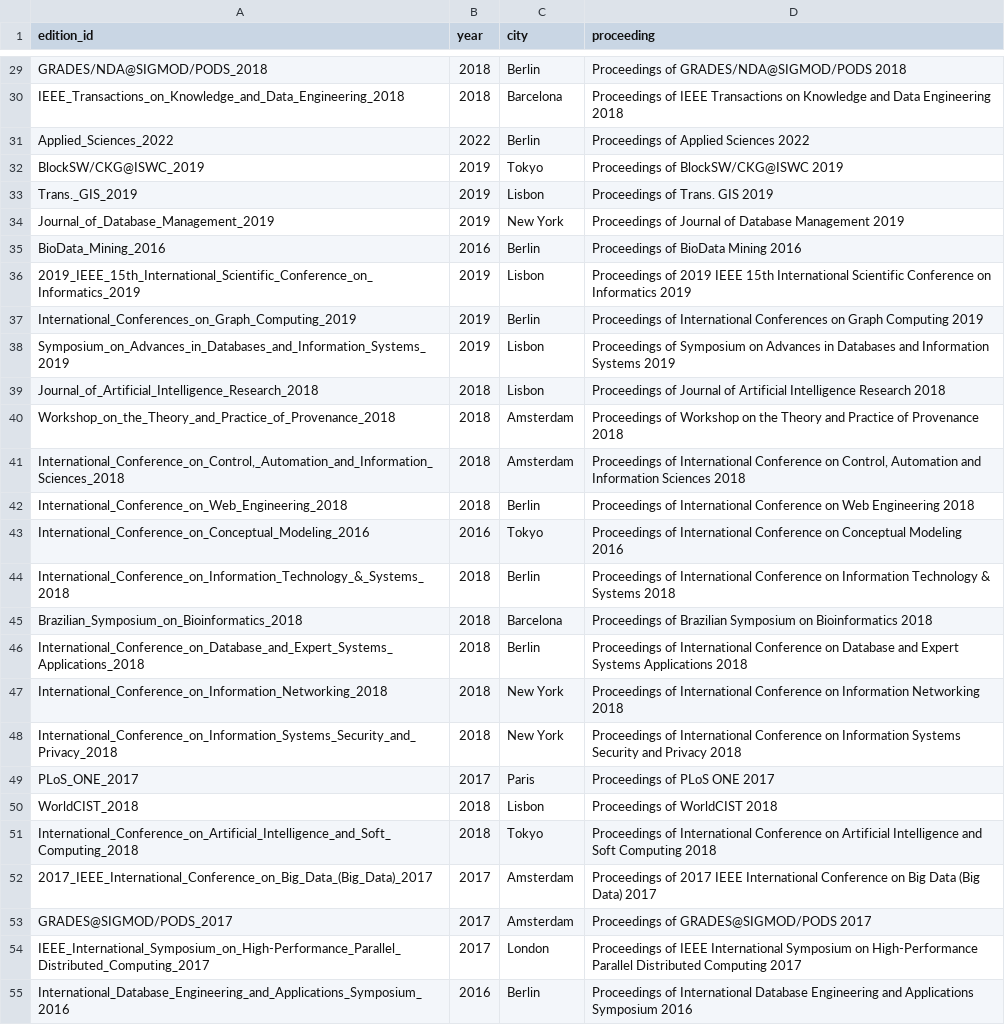
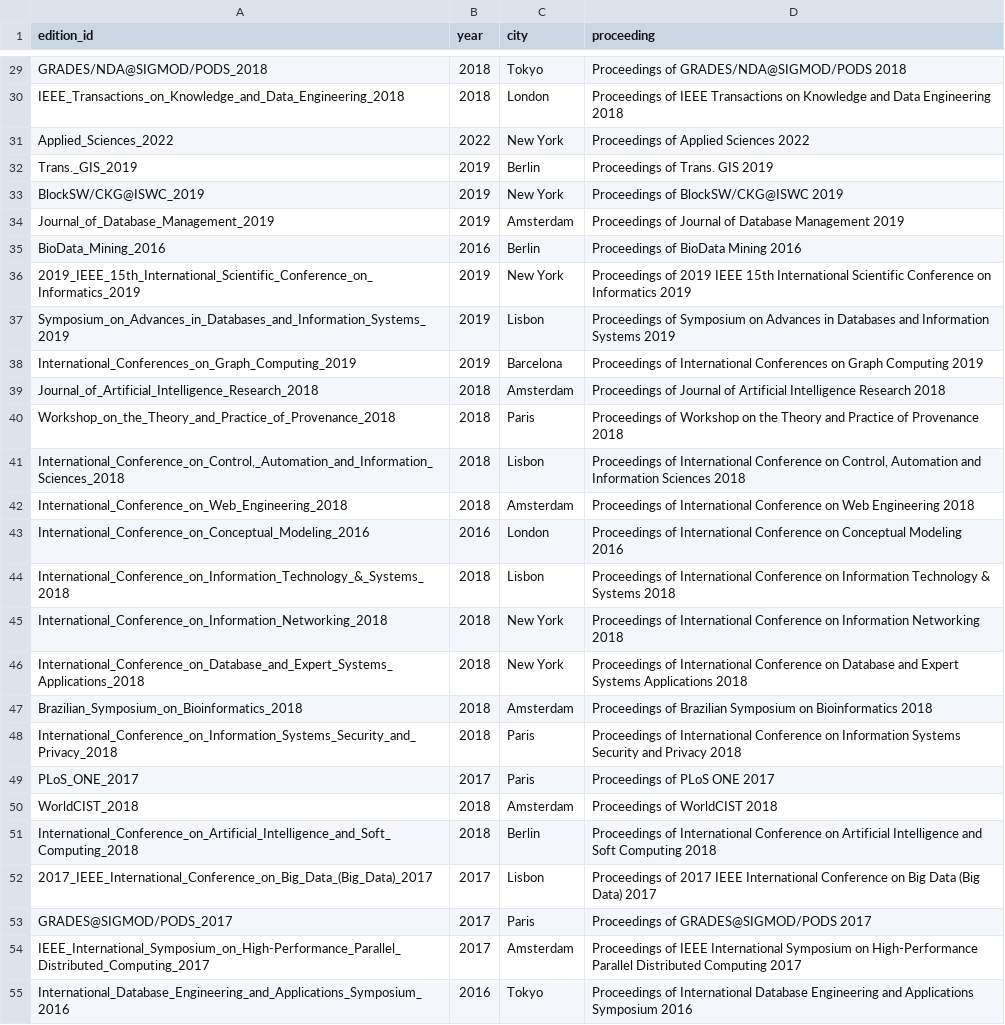
Before and after one commit to Quiracle/MDS-SDM-Proj1-GonzalezSalat, a CSV file: neo4j_project/import/edition_nodes.csv, drawn as a sheet; only a part is shown, gaps mark what is left out; removed rows and columns are numbered as before the commit, all else as after; the diff covers the shown part only; the diff names each change by its address in the sheet, - before the commit and + after, or states it on an @@ line.

```diff
--- a/neo4j_project/import/edition_nodes.csv
+++ b/neo4j_project/import/edition_nodes.csv
-C29 (city): Berlin
+C29 (city): Tokyo
-C30 (city): Barcelona
+C30 (city): London
-C31 (city): Berlin
+C31 (city): New York
-row 32: BlockSW/CKG@ISWC_2019 | 2019 | Tokyo | Proceedings of BlockSW/CKG@ISWC 2019
-C32 (city): Lisbon
+C32 (city): Berlin
+row 33: BlockSW/CKG@ISWC_2019 | 2019 | New York | Proceedings of BlockSW/CKG@ISWC 2019
-C34 (city): New York
+C34 (city): Amsterdam
-C36 (city): Lisbon
+C36 (city): New York
-row 37: International_Conferences_on_Graph_Computing_2019 | 2019 | Berlin | Proceedings of International Conferences on Graph Computing 2019
+row 38: International_Conferences_on_Graph_Computing_2019 | 2019 | Barcelona | Proceedings of International Conferences on Graph Computing 2019
-C39 (city): Lisbon
+C39 (city): Amsterdam
-C40 (city): Amsterdam
+C40 (city): Paris
-C41 (city): Amsterdam
+C41 (city): Lisbon
-C42 (city): Berlin
+C42 (city): Amsterdam
-C43 (city): Tokyo
+C43 (city): London
-C44 (city): Berlin
+C44 (city): Lisbon
-row 45: Brazilian_Symposium_on_Bioinformatics_2018 | 2018 | Barcelona | Proceedings of Brazilian Symposium on Bioinformatics 2018
-row 46: International_Conference_on_Database_and_Expert_Systems_Applications_2018 | 2018 | Berlin | Proceedings of International Conference on Database and Expert Systems Applications 2018
+row 46: International_Conference_on_Database_and_Expert_Systems_Applications_2018 | 2018 | New York | Proceedings of International Conference on Database and Expert Systems Applications 2018
+row 47: Brazilian_Symposium_on_Bioinformatics_2018 | 2018 | Amsterdam | Proceedings of Brazilian Symposium on Bioinformatics 2018
-C48 (city): New York
+C48 (city): Paris
-C50 (city): Lisbon
+C50 (city): Amsterdam
-C51 (city): Tokyo
+C51 (city): Berlin
-C52 (city): Amsterdam
+C52 (city): Lisbon
-C53 (city): Amsterdam
+C53 (city): Paris
-C54 (city): London
+C54 (city): Amsterdam
-C55 (city): Berlin
+C55 (city): Tokyo
```
Also changed, not shown: 4 added rows, 4 removed rows and 52 edited cells elsewhere in this file, A.2/preprocessing/data/corresponding_author.csv, A.2/preprocessing/data/paper_cites.csv, 22 other files.
